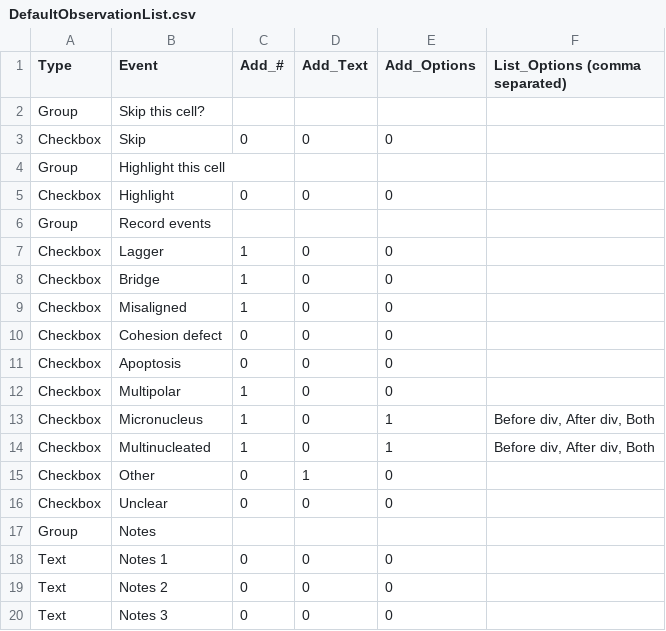
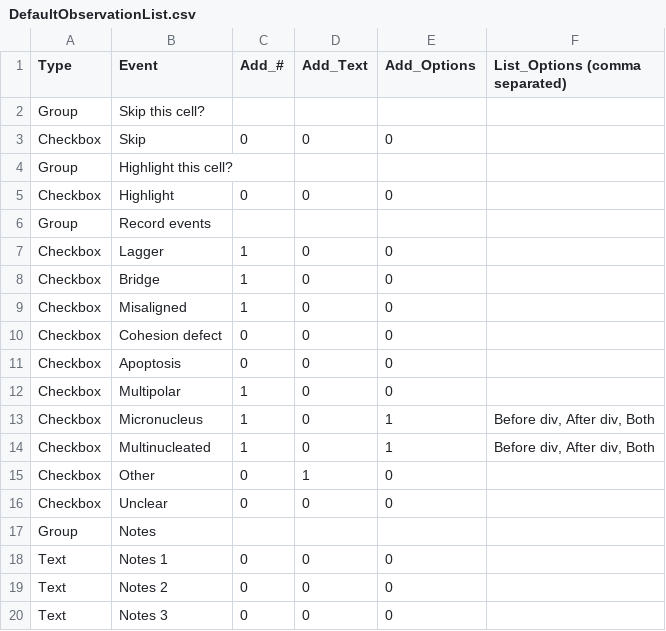
Before and after one commit to DaniBodor/MitoticScoring, a CSV file: DefaultObservationList.csv, drawn as a sheet.

Commit message:
fixed bug with overlay name and ghost table column and updated images

```diff
--- a/DefaultObservationList.csv
+++ b/DefaultObservationList.csv
@@ -3,3 +3,3 @@ Group,Skip this cell?,,,,
 Checkbox,Skip,0,0,0,
-Group,Highlight this cell,,,,
+Group,Highlight this cell?,,,,
 Checkbox,Highlight,0,0,0,
```
Also changed, not shown: 4 other files.
